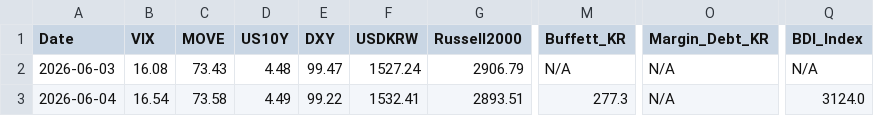
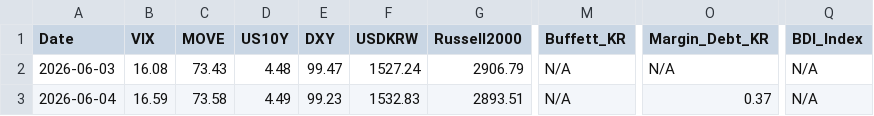
Before and after one commit to etech-symantec/stock, a CSV file: data/indicators.csv, drawn as a sheet; only a part is shown, gaps mark what is left out; the diff names each change by its address in the sheet, - before the commit and + after, or states it on an @@ line.

```diff
--- a/data/indicators.csv
+++ b/data/indicators.csv
-B3 (VIX): 16.54
+B3 (VIX): 16.59
-E3 (DXY): 99.22
+E3 (DXY): 99.23
-F3 (USDKRW): 1532.41
+F3 (USDKRW): 1532.83
-M3 (Buffett_KR): 277.3
+M3 (Buffett_KR): N/A
-O3 (Margin_Debt_KR): N/A
+O3 (Margin_Debt_KR): 0.37
-Q3 (BDI_Index): 3124.0
+Q3 (BDI_Index): N/A
```
